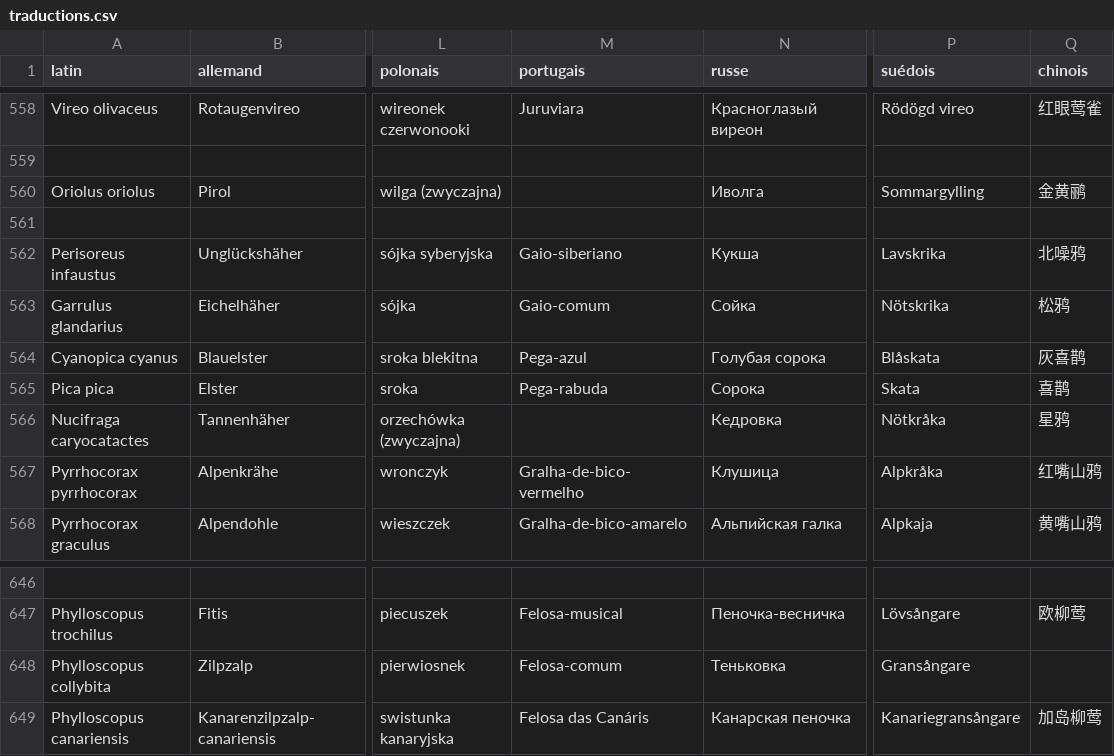
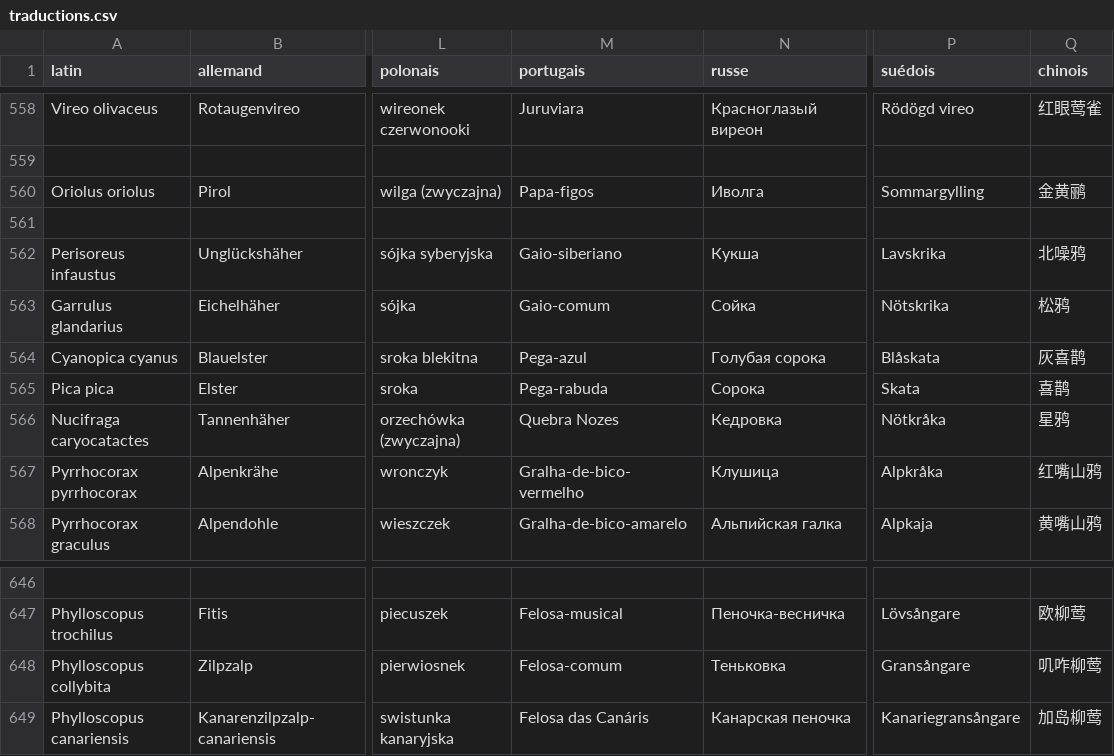
Before and after one commit to giletvin/ornidroid, a CSV file: ornidroid_database/traductions.csv, drawn as a sheet; only a part is shown, gaps mark what is left out; the diff covers the shown part only; the diff names each change by its address in the sheet, - before the commit and + after, or states it on an @@ line.

```diff
--- a/ornidroid_database/traductions.csv
+++ b/ornidroid_database/traductions.csv
-M560 (portugais): (empty)
+M560 (portugais): Papa-figos
-M566 (portugais): (empty)
+M566 (portugais): Quebra Nozes
-Q648 (chinois): (empty)
+Q648 (chinois): 叽咋柳莺
```
Also changed, not shown: 31 edited cells elsewhere in this file, 2 other files.
